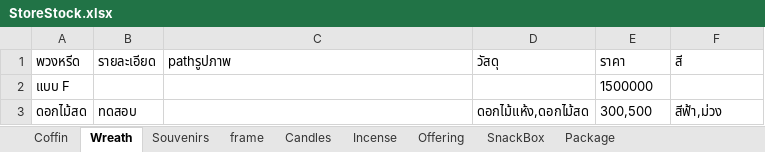
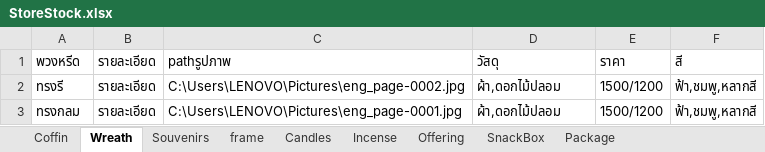
Before and after one commit to Chotika0538/SoftwareProject, an Excel workbook: StoreStock.xlsx, sheet Wreath, drawn as a sheet; values as stored, in another font and other column widths than the file's, no borders; removed rows and columns are numbered as before the commit, all else as after; the diff names each change by its address in the sheet, - before the commit and + after, or states it on an @@ line.

```diff
--- a/StoreStock.xlsx (sheet Wreath)
+++ b/StoreStock.xlsx (sheet Wreath)
-row 2: แบบ F |  |  |  | 1500000
-row 3: ดอกไม้สด | ทดสอบ |  | ดอกไม้แห้ง,ดอกไม้สด | 300,500 | สีฟ้า,ม่วง
+row 2: ทรงรี | รายละเอียด | C:\Users\LENOVO\Pictures\eng_page-0002.jpg | ผ้า,ดอกไม้ปลอม | 1500/1200 | ฟ้า,ชมพู,หลากสี
+row 3: ทรงกลม | รายละเอียด | C:\Users\LENOVO\Pictures\eng_page-0001.jpg | ผ้า,ดอกไม้ปลอม | 1500/1200 | ฟ้า,ชมพู,หลากสี
```
Also changed, not shown: sheet Offering, 43 other files.
